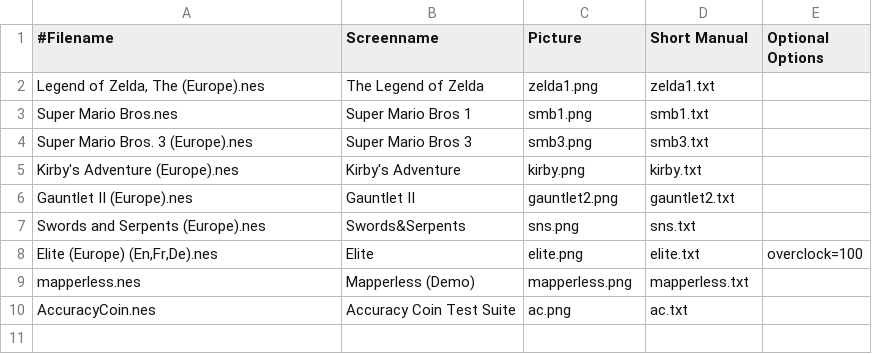
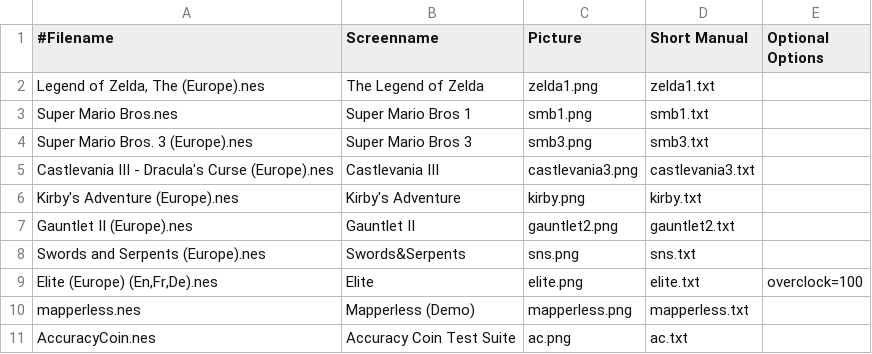
Before and after one commit to bastetfurry/ESPNES, a CSV file: roms/settings.csv, drawn as a sheet; the diff names each change by its address in the sheet, - before the commit and + after, or states it on an @@ line.

```diff
--- a/roms/settings.csv
+++ b/roms/settings.csv
+row 5: Castlevania III - Dracula's Curse (Europe).nes | Castlevania III | castlevania3.png | castlevania3.txt
```
Also changed, not shown: 8 other files.
